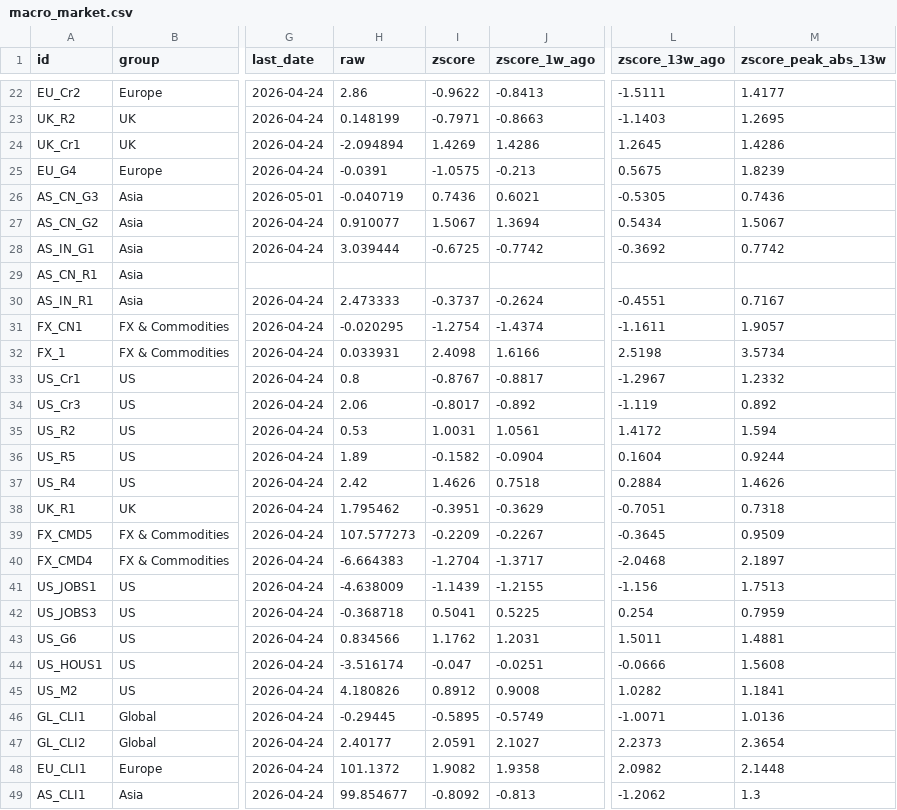
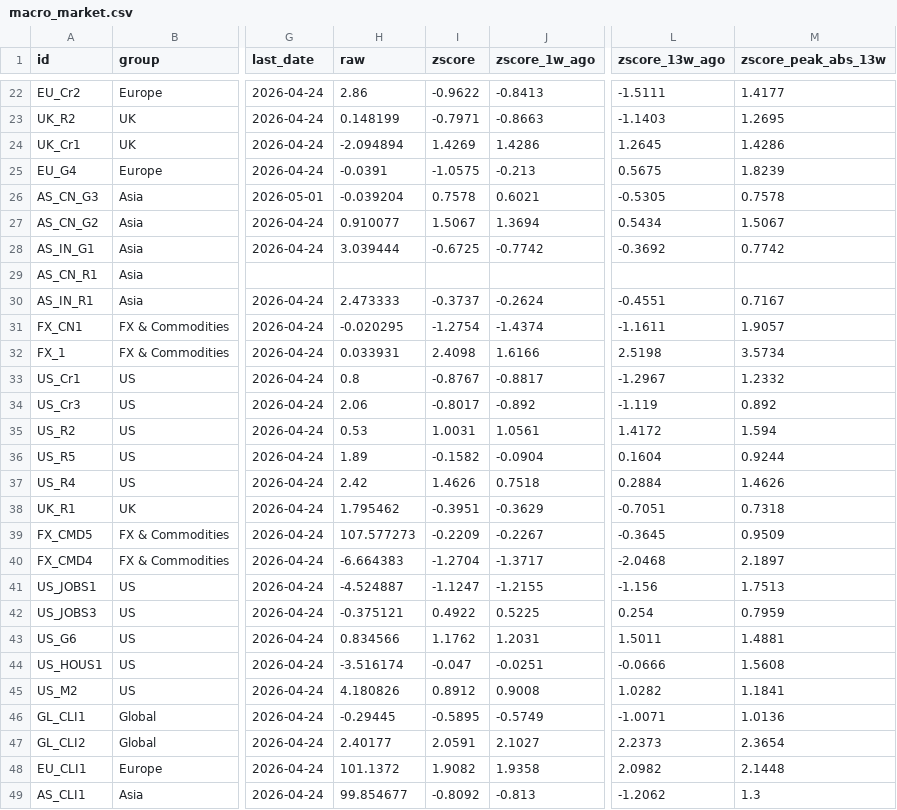
Before and after one commit to Kasim81/market_dash_auto, a CSV file: data/macro_market.csv, drawn as a sheet; only a part is shown, gaps mark what is left out; the diff names each change by its address in the sheet, - before the commit and + after, or states it on an @@ line.

```diff
--- a/data/macro_market.csv
+++ b/data/macro_market.csv
-H26 (raw): -0.040719
+H26 (raw): -0.039204
-I26 (zscore): 0.7436
+I26 (zscore): 0.7578
-M26 (zscore_peak_abs_13w): 0.7436
+M26 (zscore_peak_abs_13w): 0.7578
-H41 (raw): -4.638009
+H41 (raw): -4.524887
-I41 (zscore): -1.1439
+I41 (zscore): -1.1247
-H42 (raw): -0.368718
+H42 (raw): -0.375121
-I42 (zscore): 0.5041
+I42 (zscore): 0.4922
```
Also changed, not shown: data/macro_economic.csv, data/market_data.csv, 7 other files.
